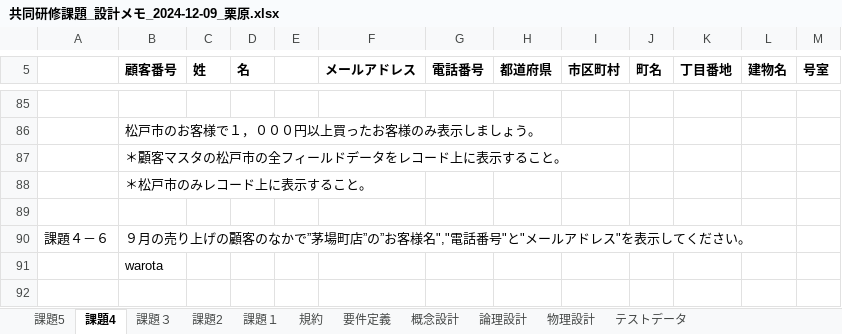
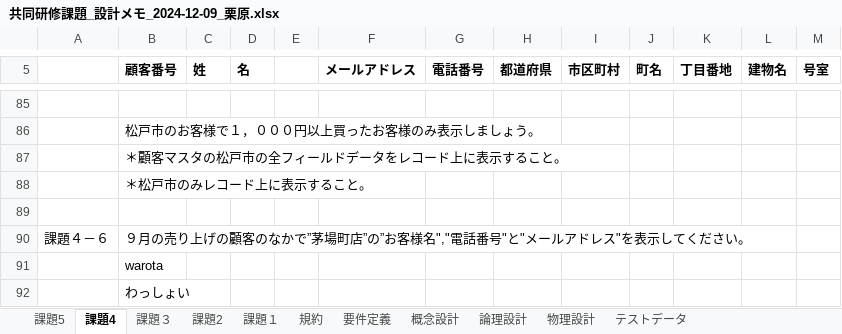
Before and after one commit to HumanWearTest/ProjectC, an Excel workbook: 共同研修課題_設計メモ_2024-12-09_栗原.xlsx, sheet 課題4, drawn as a sheet; only a part is shown, gaps mark what is left out; values as stored, in another font and other column widths than the file's, no borders; charts and pictures not drawn; the diff names each change by its address in the sheet, - before the commit and + after, or states it on an @@ line.

Commit message:
テスト1

```diff
--- a/共同研修課題_設計メモ_2024-12-09_栗原.xlsx (sheet 課題4)
+++ b/共同研修課題_設計メモ_2024-12-09_栗原.xlsx (sheet 課題4)
+row 92:  | わっしょい
```
